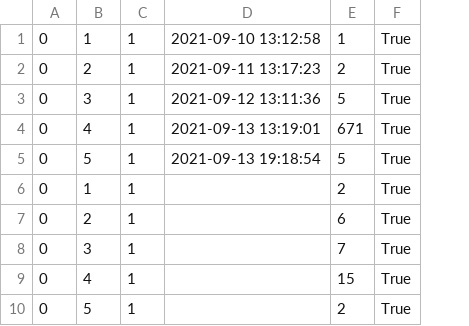
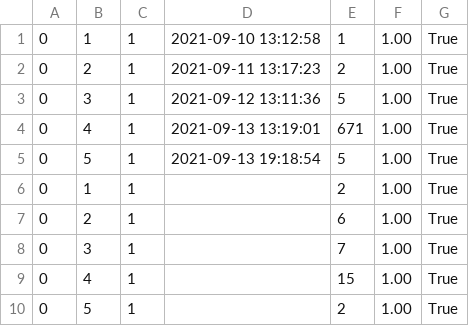
Before and after one commit to giykim/mini-amazon, a CSV file: db/data/Purchases.csv, drawn as a sheet; the diff names each change by its address in the sheet, - before the commit and + after, or states it on an @@ line.

```diff
--- a/db/data/Purchases.csv
+++ b/db/data/Purchases.csv
+column F, rows 1-10: all 1.00
```
Also changed, not shown: 8 other files.
